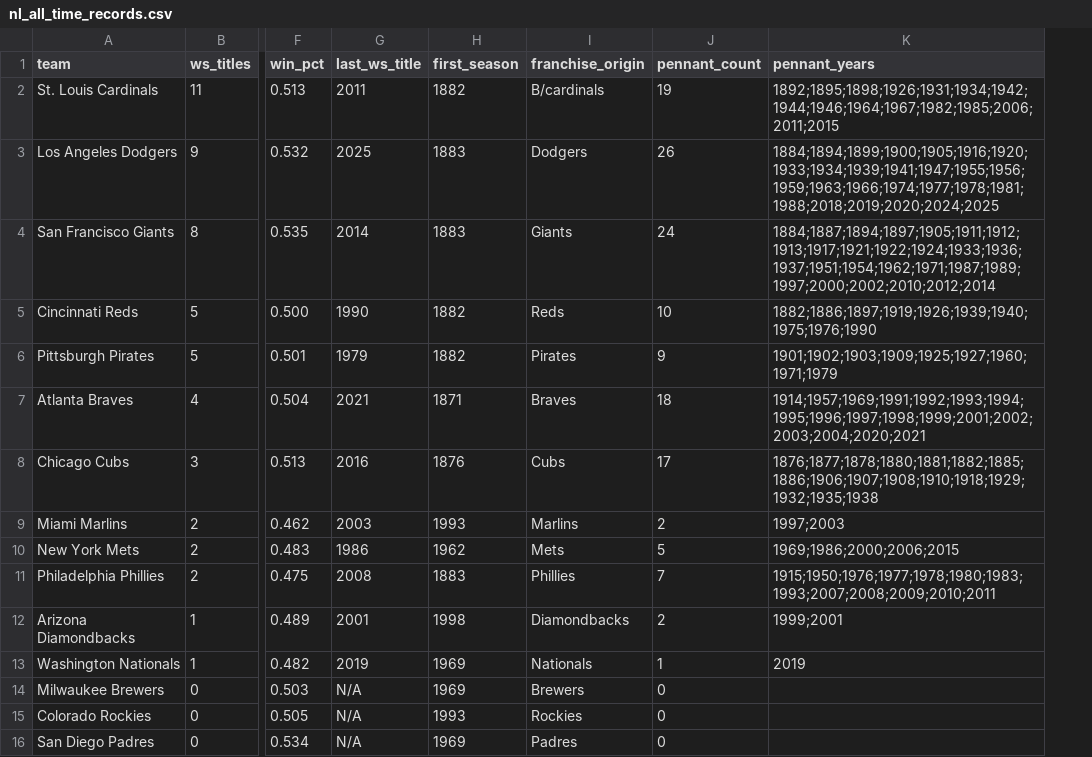
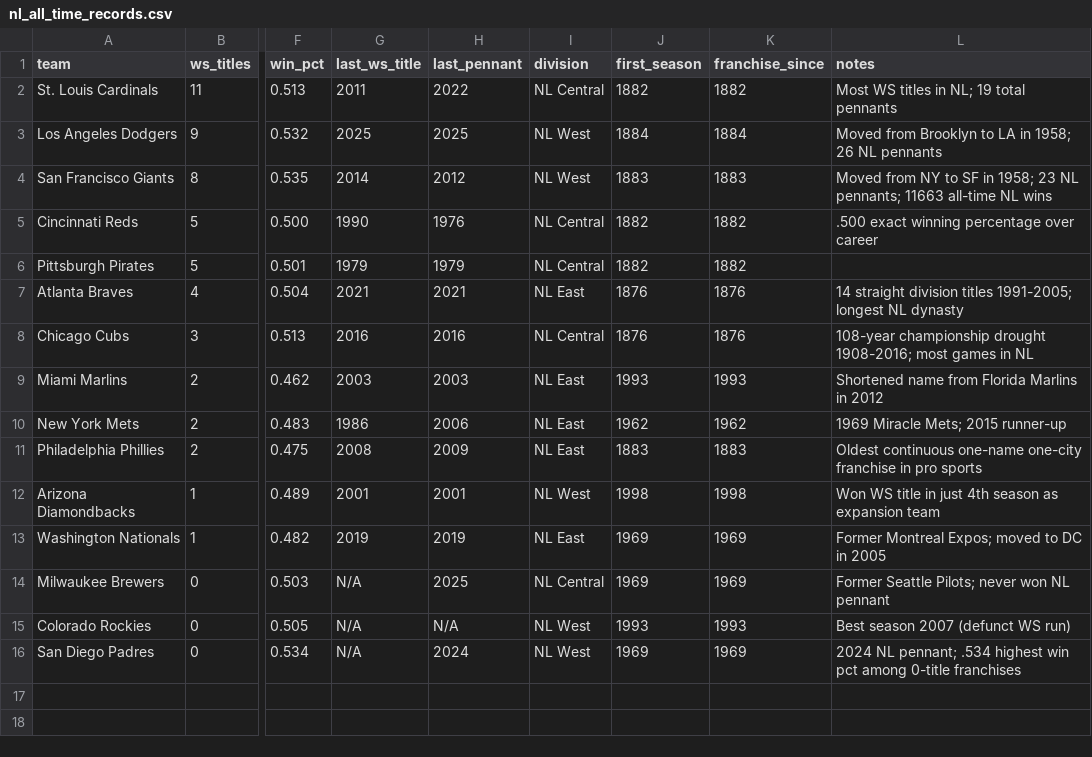
Before and after one commit to zhub9006/nl-team-trends, a CSV file: data/nl_all_time_records.csv, drawn as a sheet; only a part is shown, gaps mark what is left out; removed rows and columns are numbered as before the commit, all else as after; the diff names each change by its address in the sheet, - before the commit and + after, or states it on an @@ line.

Commit message:
Add NL all-time franchise records CSV data file

```diff
--- a/data/nl_all_time_records.csv
+++ b/data/nl_all_time_records.csv
+column H (last_pennant), rows 2-16: 2022 | 2025 | 2012 | 1976 | 1979 | 2021 | 2016 | 2003 | 2006 | 2009 | 2001 | 2019 | 2025 | N/A | 2024
+column I (division), rows 2-16: NL Central | NL West | NL West | NL Central | NL Central | NL East | NL Central | NL East | NL East | NL East | NL West | NL East | NL Central | NL West | NL West
-column I (franchise_origin), rows 2-16: B/cardinals | Dodgers | Giants | Reds | Pirates | Braves | Cubs | Marlins | Mets | Phillies | Diamondbacks | Nationals | Brewers | Rockies | Padres
-column J (pennant_count), rows 2-16: 19 | 26 | 24 | 10 | 9 | 18 | 17 | 2 | 5 | 7 | 2 | 1 | 0 | 0 | 0
-column K (pennant_years), rows 2-13: 1892;1895;1898;1926;1931;1934;1942;1944;1946;1964;1967;1982;1985;2006;2011;2015 | 1884;1894;1899;1900;1905;1916;1920;1933;1934;1939;1941;1947;1955;1956;1959;1963;1966;1974;1977;1978;1981;1988;2018;2019;2020;2024;2025 | 1884;1887;1894;1897;1905;1911;1912;1913;1917;1921;1922;1924;1933;1936;1937;1951;1954;1962;1971;1987;1989;1997;2000;2002;2010;2012;2014 | 1882;1886;1897;1919;1926;1939;1940;1975;1976;1990 | 1901;1902;1903;1909;1925;1927;1960;1971;1979 | 1914;1957;1969;1991;1992;1993;1994;1995;1996;1997;1998;1999;2001;2002;2003;2004;2020;2021 | 1876;1877;1878;1880;1881;1882;1885;1886;1906;1907;1908;1910;1918;1929;1932;1935;1938 | 1997;2003 | 1969;1986;2000;2006;2015 | 1915;1950;1976;1977;1978;1980;1983;1993;2007;2008;2009;2010;2011 | 1999;2001 | 2019
+column K (franchise_since), rows 2-16: 1882 | 1884 | 1883 | 1882 | 1882 | 1876 | 1876 | 1993 | 1962 | 1883 | 1998 | 1969 | 1969 | 1993 | 1969
+column L (notes), rows 2-16: Most WS titles in NL; 19 total pennants | Moved from Brooklyn to LA in 1958; 26 NL pennants | Moved from NY to SF in 1958; 23 NL pennants; 11663 all-time NL wins | .500 exact winning percentage over career |  | 14 straight division titles 1991-2005; longest NL dynasty | 108-year championship drought 1908-2016; most games in NL | Shortened name from Florida Marlins in 2012 | 1969 Miracle Mets; 2015 runner-up | Oldest continuous one-name one-city franchise in pro sports | Won WS title in just 4th season as expansion team | Former Montreal Expos; moved to DC in 2005 | Former Seattle Pilots; never won NL pennant | Best season 2007 (defunct WS run) | 2024 NL pennant; .534 highest win pct among 0-title franchises
-J3 (first_season): 1883
+J3 (first_season): 1884
-J7 (first_season): 1871
+J7 (first_season): 1876
```
